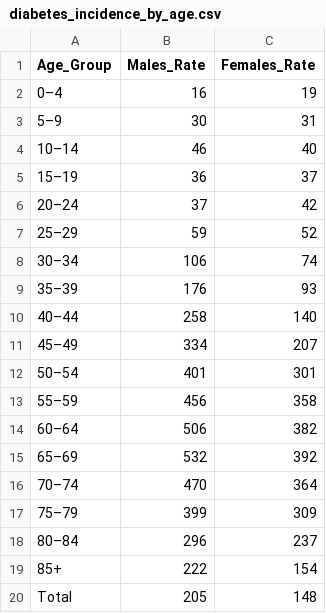
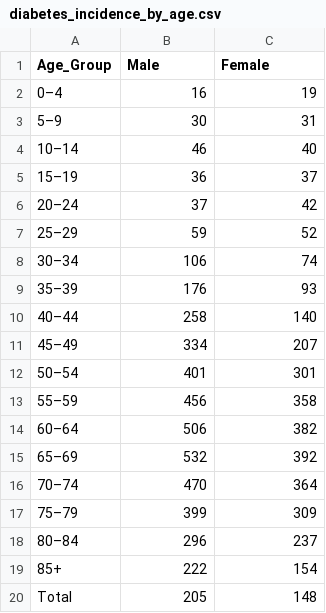
Before and after one commit to firingbrisingr/Some_Data, a CSV file: diabetes_incidence_by_age.csv, drawn as a sheet.

Commit message:
Add files via upload

```diff
--- a/diabetes_incidence_by_age.csv
+++ b/diabetes_incidence_by_age.csv
@@ -1,2 +1,2 @@
-Age_Group,Males_Rate,Females_Rate
+Age_Group,Male,Female
 0–4,16,19
```
